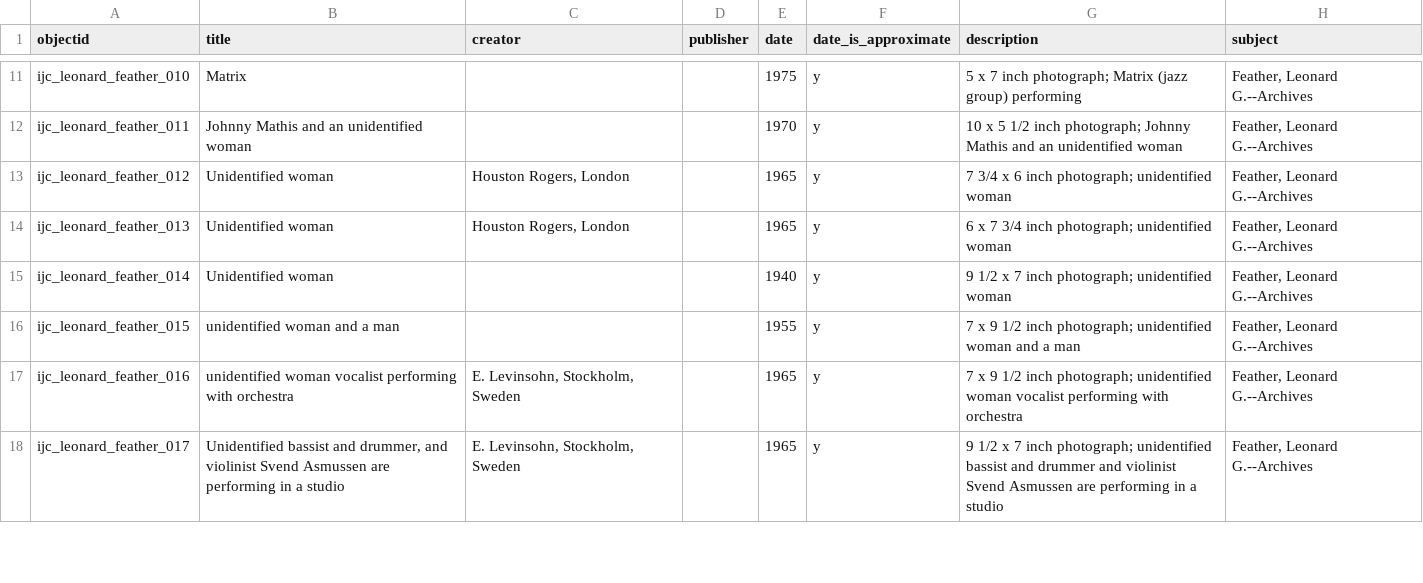
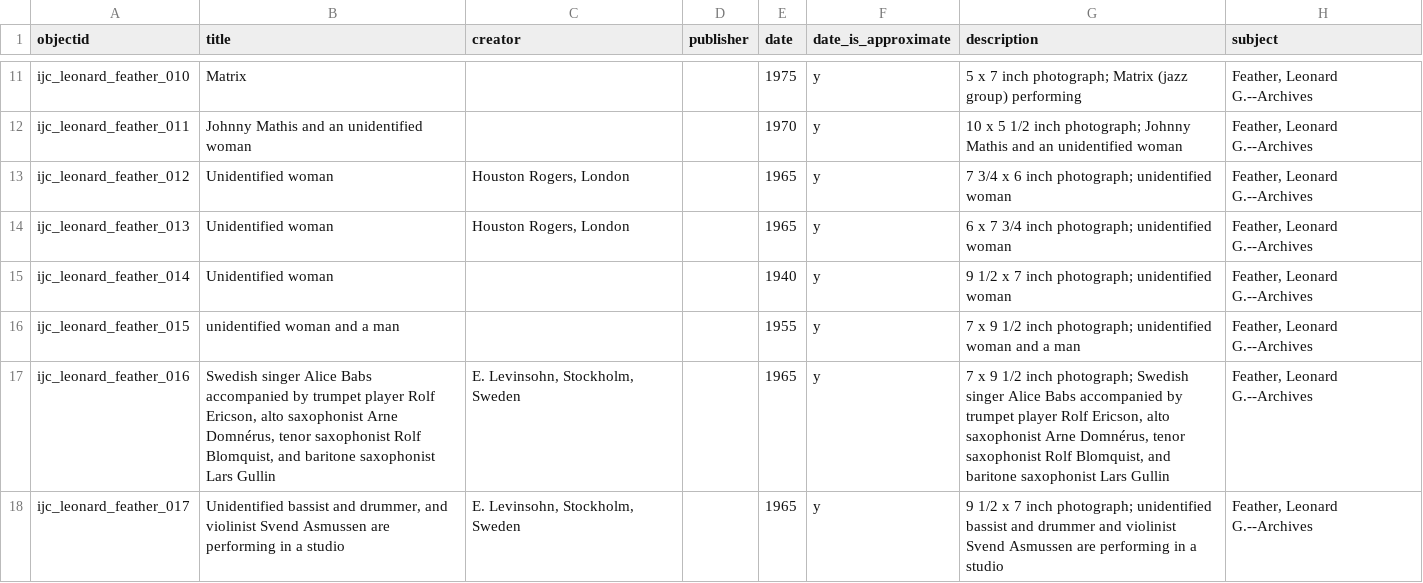
Before and after one commit to uidaholib/ijc-collection-template, a CSV file: _data/feather_leonard.csv, drawn as a sheet; only a part is shown, gaps mark what is left out; the diff covers the shown part only; the diff names each change by its address in the sheet, - before the commit and + after, or states it on an @@ line.

```diff
--- a/_data/feather_leonard.csv
+++ b/_data/feather_leonard.csv
-B17 (title): unidentified woman vocalist performing with orchestra
+B17 (title): Swedish singer Alice Babs accompanied by trumpet player Rolf Ericson, alto saxophonist Arne Domnérus, tenor saxophonist Rolf Blomquist, and baritone saxophonist Lars Gullin
-G17 (description): …inch photograph; unidentified woman vocalist performing with orchestra
+G17 (description): …inch photograph; Swedish singer Alice Babs accompanied by trumpet player Rolf Ericson, alto saxophonist Arne Domnérus, tenor saxophonist Rolf Blomquist, and baritone saxophonist Lars Gullin
```
Also changed, not shown: 41 edited cells elsewhere in this file.
